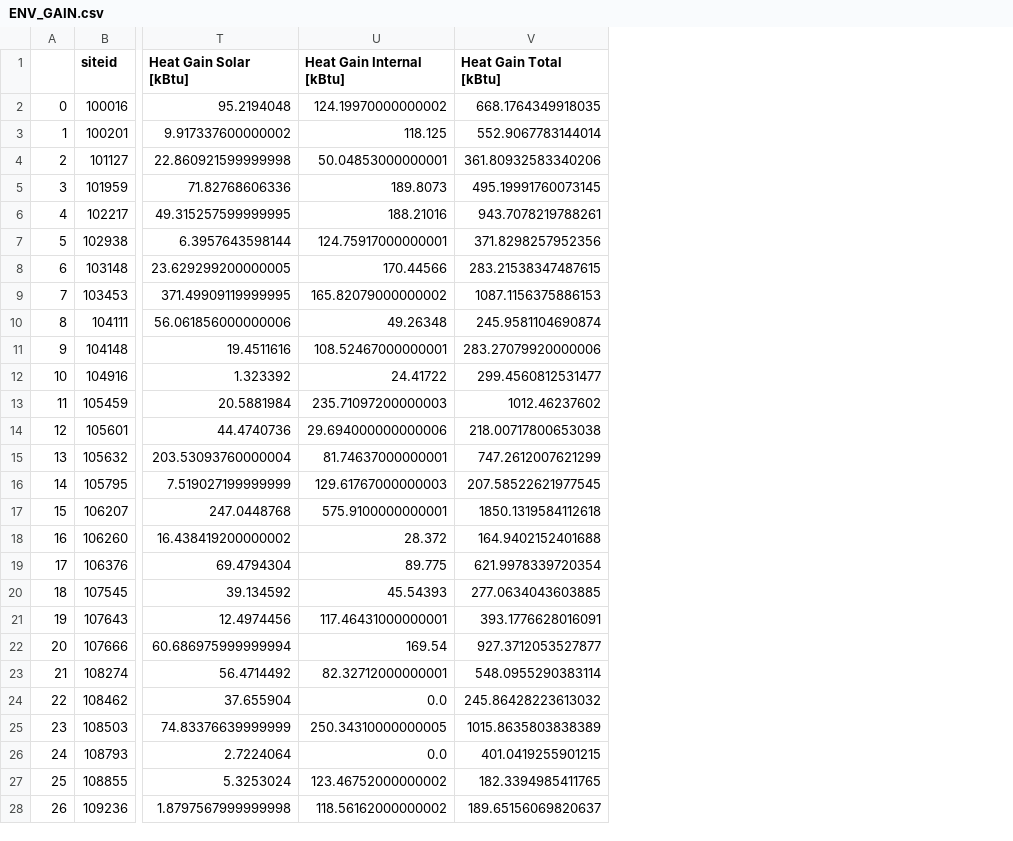
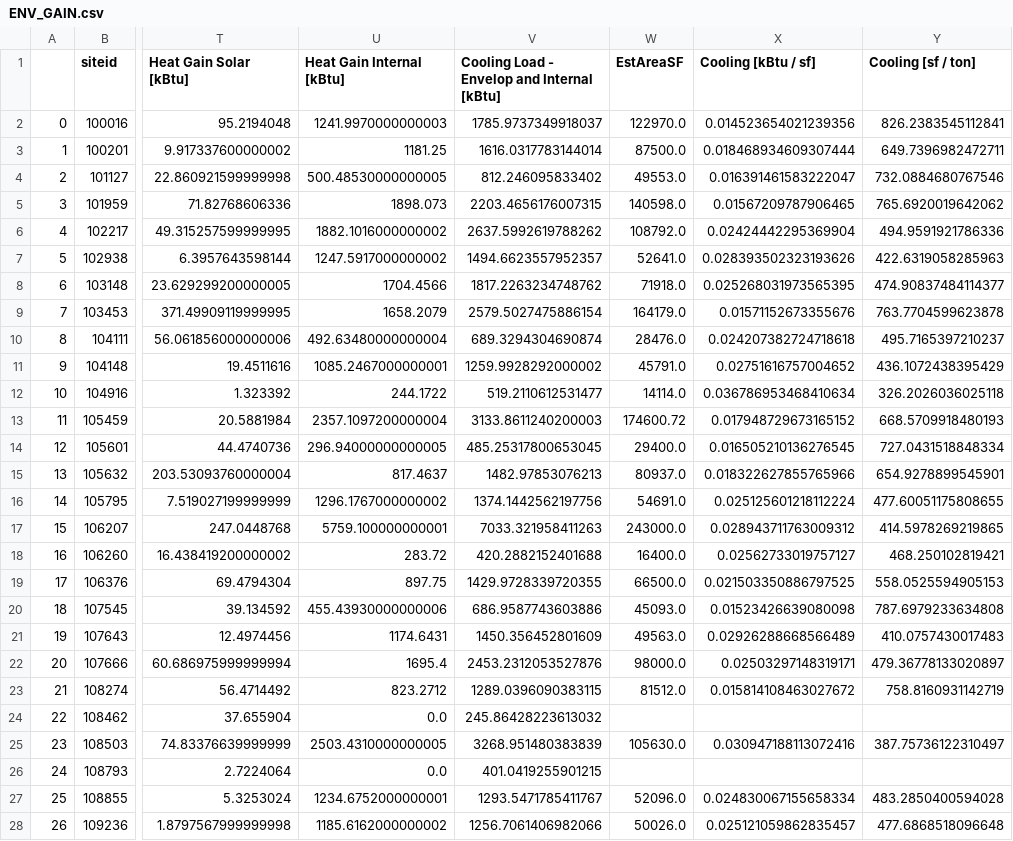
Before and after one commit to sspiel4/OCCE_HVAC_Comparison, a CSV file: RESULTS/ENV_GAIN.csv, drawn as a sheet; only a part is shown, gaps mark what is left out; removed rows and columns are numbered as before the commit, all else as after; the diff covers the shown part only; the diff names each change by its address in the sheet, - before the commit and + after, or states it on an @@ line.

```diff
--- a/RESULTS/ENV_GAIN.csv
+++ b/RESULTS/ENV_GAIN.csv
-column V (Heat Gain Total [kBtu]), rows 2-28: 668.1764349918035 | 552.9067783144014 | 361.80932583340206 | 495.19991760073145 | 943.7078219788261 | 371.8298257952356 | 283.21538347487615 | 1087.1156375886153 | 245.9581104690874 | 283.27079920000006 | 299.4560812531477 | 1012.46237602 | 218.00717800653038 | 747.2612007621299 | 207.58522621977545 | 1850.1319584112618 | 164.9402152401688 | 621.9978339720354 | 277.0634043603885 | 393.1776628016091 | 927.3712053527877 | 548.0955290383114 | 245.86428223613032 | 1015.8635803838389 | 401.0419255901215 | 182.3394985411765 | 189.65156069820637
+column V, rows 1-28: Cooling Load - Envelop and Internal [kBtu] | 1785.9737349918037 | 1616.0317783144014 | 812.246095833402 | 2203.4656176007315 | 2637.5992619788262 | 1494.6623557952357 | 1817.2263234748762 | 2579.5027475886154 | 689.3294304690874 | 1259.9928292000002 | 519.2110612531477 | 3133.8611240200003 | 485.25317800653045 | 1482.97853076213 | 1374.1442562197756 | 7033.321958411263 | 420.2882152401688 | 1429.9728339720355 | 686.9587743603886 | 1450.356452801609 | 2453.2312053527876 | 1289.0396090383115 | 245.86428223613032 | 3268.951480383839 | 401.0419255901215 | 1293.5471785411767 | 1256.7061406982066
+column W (EstAreaSF), rows 2-28: 122970.0 | 87500.0 | 49553.0 | 140598.0 | 108792.0 | 52641.0 | 71918.0 | 164179.0 | 28476.0 | 45791.0 | 14114.0 | 174600.72 | 29400.0 | 80937.0 | 54691.0 | 243000.0 | 16400.0 | 66500.0 | 45093.0 | 49563.0 | 98000.0 | 81512.0 |  | 105630.0 |  | 52096.0 | 50026.0
+column X (Cooling [kBtu / sf]), rows 2-28: 0.014523654021239356 | 0.018468934609307444 | 0.016391461583222047 | 0.01567209787906465 | 0.02424442295369904 | 0.028393502323193626 | 0.025268031973565395 | 0.01571152673355676 | 0.024207382724718618 | 0.02751616757004652 | 0.036786953468410634 | 0.017948729673165152 | 0.016505210136276545 | 0.018322627855765966 | 0.025125601218112224 | 0.028943711763009312 | 0.02562733019757127 | 0.021503350886797525 | 0.01523426639080098 | 0.02926288668566489 | 0.02503297148319171 | 0.015814108463027672 |  | 0.030947188113072416 |  | 0.024830067155658334 | 0.025121059862835457
+column Y (Cooling [sf / ton]), rows 2-28: 826.2383545112841 | 649.7396982472711 | 732.0884680767546 | 765.6920019642062 | 494.9591921786336 | 422.6319058285963 | 474.90837484114377 | 763.7704599623878 | 495.7165397210237 | 436.1072438395429 | 326.2026036025118 | 668.5709918480193 | 727.0431518848334 | 654.9278899545901 | 477.60051175808655 | 414.5978269219865 | 468.250102819421 | 558.0525594905153 | 787.6979233634808 | 410.0757430017483 | 479.36778133020897 | 758.8160931142719 |  | 387.75736122310497 |  | 483.2850400594028 | 477.6868518096648
-U2 (Heat Gain Internal [kBtu]): 124.19970000000002
+U2 (Heat Gain Internal [kBtu]): 1241.9970000000003
-U3 (Heat Gain Internal [kBtu]): 118.125
+U3 (Heat Gain Internal [kBtu]): 1181.25
-U4 (Heat Gain Internal [kBtu]): 50.04853000000001
+U4 (Heat Gain Internal [kBtu]): 500.48530000000005
-U5 (Heat Gain Internal [kBtu]): 189.8073
+U5 (Heat Gain Internal [kBtu]): 1898.073
-U6 (Heat Gain Internal [kBtu]): 188.21016
+U6 (Heat Gain Internal [kBtu]): 1882.1016000000002
-U7 (Heat Gain Internal [kBtu]): 124.75917000000001
+U7 (Heat Gain Internal [kBtu]): 1247.5917000000002
-U8 (Heat Gain Internal [kBtu]): 170.44566
+U8 (Heat Gain Internal [kBtu]): 1704.4566
-U9 (Heat Gain Internal [kBtu]): 165.82079000000002
+U9 (Heat Gain Internal [kBtu]): 1658.2079
-U10 (Heat Gain Internal [kBtu]): 49.26348
+U10 (Heat Gain Internal [kBtu]): 492.63480000000004
-U11 (Heat Gain Internal [kBtu]): 108.52467000000001
+U11 (Heat Gain Internal [kBtu]): 1085.2467000000001
-U12 (Heat Gain Internal [kBtu]): 24.41722
+U12 (Heat Gain Internal [kBtu]): 244.1722
-U13 (Heat Gain Internal [kBtu]): 235.71097200000003
+U13 (Heat Gain Internal [kBtu]): 2357.1097200000004
-U14 (Heat Gain Internal [kBtu]): 29.694000000000006
+U14 (Heat Gain Internal [kBtu]): 296.94000000000005
-U15 (Heat Gain Internal [kBtu]): 81.74637000000001
+U15 (Heat Gain Internal [kBtu]): 817.4637
-U16 (Heat Gain Internal [kBtu]): 129.61767000000003
+U16 (Heat Gain Internal [kBtu]): 1296.1767000000002
-U17 (Heat Gain Internal [kBtu]): 575.9100000000001
+U17 (Heat Gain Internal [kBtu]): 5759.100000000001
-U18 (Heat Gain Internal [kBtu]): 28.372
+U18 (Heat Gain Internal [kBtu]): 283.72
-U19 (Heat Gain Internal [kBtu]): 89.775
+U19 (Heat Gain Internal [kBtu]): 897.75
-U20 (Heat Gain Internal [kBtu]): 45.54393
+U20 (Heat Gain Internal [kBtu]): 455.43930000000006
-U21 (Heat Gain Internal [kBtu]): 117.46431000000001
+U21 (Heat Gain Internal [kBtu]): 1174.6431
-U22 (Heat Gain Internal [kBtu]): 169.54
+U22 (Heat Gain Internal [kBtu]): 1695.4
-U23 (Heat Gain Internal [kBtu]): 82.32712000000001
+U23 (Heat Gain Internal [kBtu]): 823.2712
-U25 (Heat Gain Internal [kBtu]): 250.34310000000005
+U25 (Heat Gain Internal [kBtu]): 2503.4310000000005
-U27 (Heat Gain Internal [kBtu]): 123.46752000000002
+U27 (Heat Gain Internal [kBtu]): 1234.6752000000001
-U28 (Heat Gain Internal [kBtu]): 118.56162000000002
+U28 (Heat Gain Internal [kBtu]): 1185.6162000000002
```
Also changed, not shown: 19 edited cells elsewhere in this file, RESULTS/OA_LOADS.csv, 6 other files.
